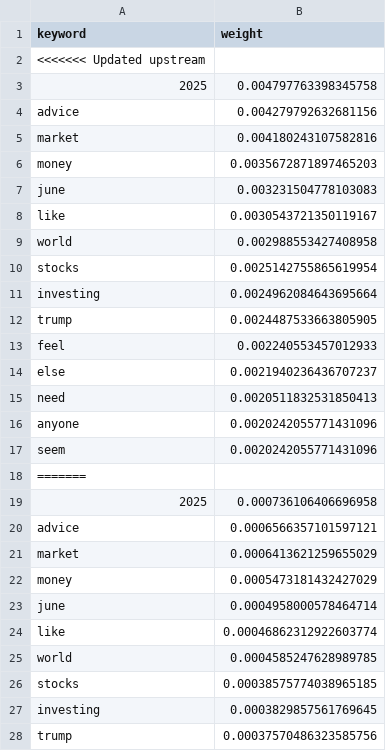
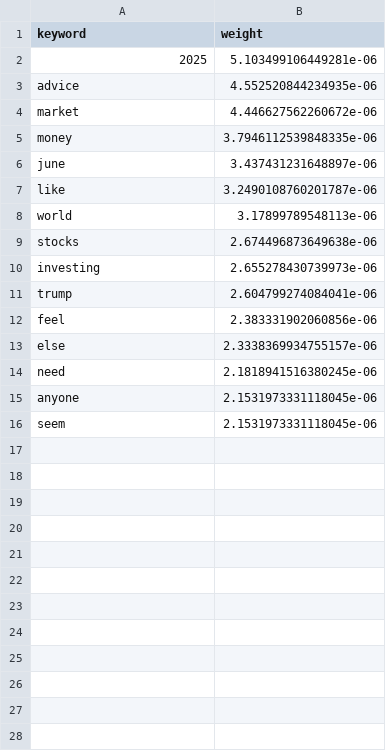
Before and after one commit to deveshs18/Sentimental_stock_predictor, a CSV file: data/edw_keywords.csv, drawn as a sheet; only a part is shown; the diff covers the shown part only.

```diff
--- a/data/edw_keywords.csv
+++ b/data/edw_keywords.csv
@@ -1,28 +1,16 @@
 keyword,weight
-<<<<<<< Updated upstream
-2025,0.004797763398345758
-advice,0.004279792632681156
-market,0.004180243107582816
-money,0.0035672871897465203
-june,0.003231504778103083
-like,0.0030543721350119167
-world,0.002988553427408958
-stocks,0.0025142755865619954
-investing,0.0024962084643695664
-trump,0.0024487533663805905
-feel,0.002240553457012933
-else,0.0021940236436707237
-need,0.0020511832531850413
-anyone,0.0020242055771431096
-seem,0.0020242055771431096
-=======
-2025,0.000736106406696958
-advice,0.0006566357101597121
-market,0.0006413621259655029
-money,0.0005473181432427029
-june,0.0004958000578464714
-like,0.00046862312922603774
-world,0.0004585247628989785
-stocks,0.00038575774038965185
-investing,0.0003829857561769645
-trump,0.00037570486323585756
+2025,5.103499106449281e-06
+advice,4.552520844234935e-06
+market,4.446627562260672e-06
+money,3.7946112539848335e-06
+june,3.437431231648897e-06
+like,3.2490108760201787e-06
+world,3.17899789548113e-06
+stocks,2.674496873649638e-06
+investing,2.655278430739973e-06
+trump,2.604799274084041e-06
+feel,2.383331902060856e-06
+else,2.3338369934755157e-06
+need,2.1818941516380245e-06
+anyone,2.1531973331118045e-06
+seem,2.1531973331118045e-06
```
Also changed, not shown: 6 removed rows elsewhere in this file, data/cms_keywords.csv, data/company_name_mapping.csv, 16 other files.
